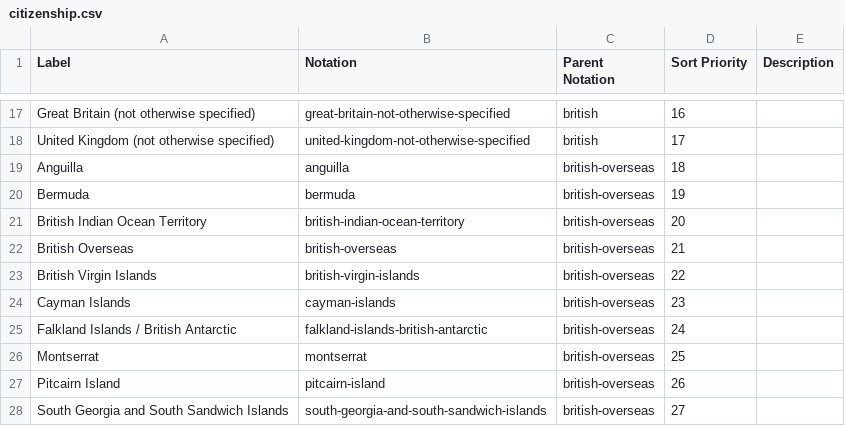
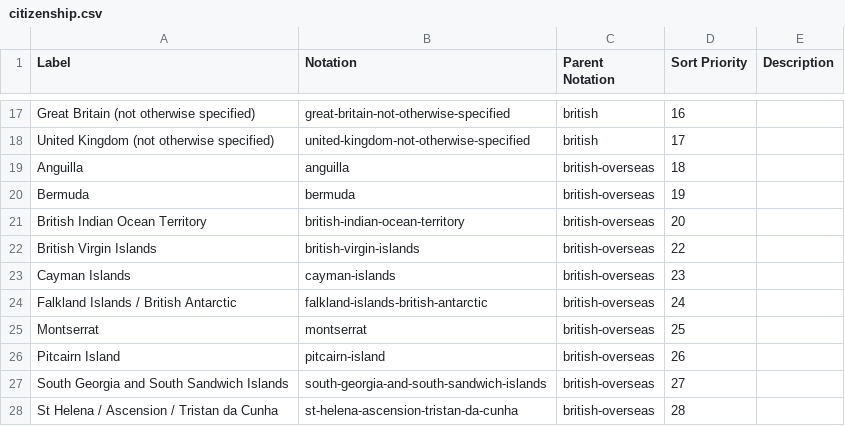
Before and after one commit to GSS-Cogs/ref_migration, a CSV file: codelists/citizenship.csv, drawn as a sheet; only a part is shown, gaps mark what is left out; the shorter side is filled out with more unchanged rows; the diff names each change by its address in the sheet, - before the commit and + after, or states it on an @@ line.

Commit message:
Remove "British overseas" as parent of itself.

```diff
--- a/codelists/citizenship.csv
+++ b/codelists/citizenship.csv
-row 22: British Overseas | british-overseas | british-overseas | 21
```
